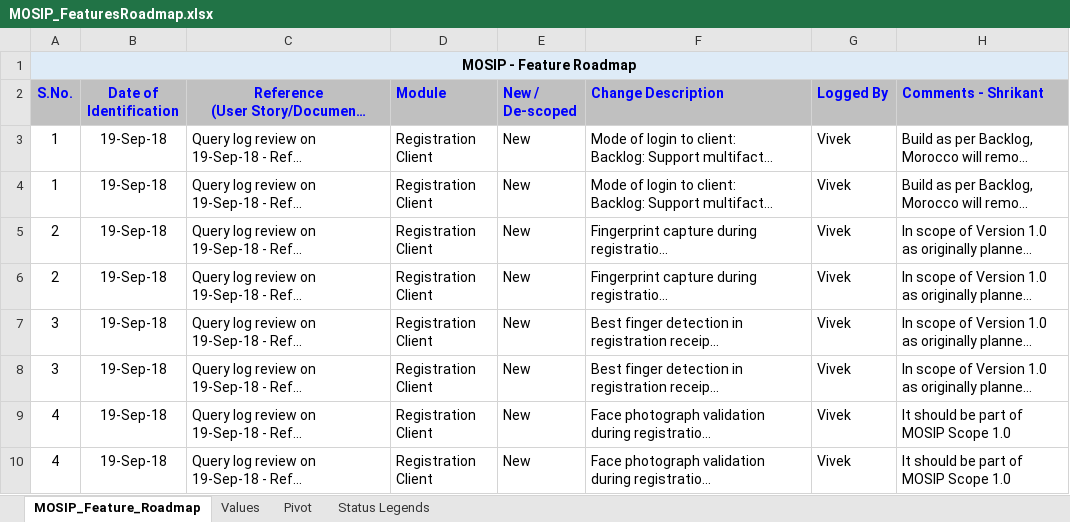
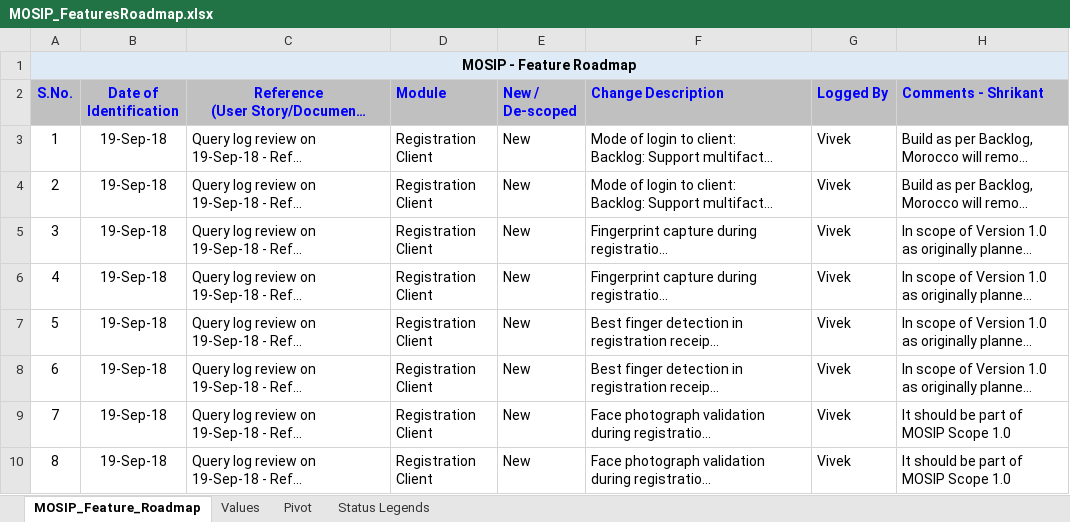
Before and after one commit to jpnayak007/commons, an Excel workbook: docs/requirements/MOSIP_FeaturesRoadmap.xlsx, sheet MOSIP_Feature_Roadmap, drawn as a sheet; only a part is shown; long unchanged cells end in …; values as stored, in another font and other column widths than the file's, no borders; the diff covers the shown part only; the diff names each change by its address in the sheet, - before the commit and + after, or states it on an @@ line.

```diff
--- a/docs/requirements/MOSIP_FeaturesRoadmap.xlsx (sheet MOSIP_Feature_Roadmap)
+++ b/docs/requirements/MOSIP_FeaturesRoadmap.xlsx (sheet MOSIP_Feature_Roadmap)
-A4 (S.No.): 1
+A4 (S.No.): 2
-A5 (S.No.): 2
+A5 (S.No.): 3
-A6 (S.No.): 2
+A6 (S.No.): 4
-A7 (S.No.): 3
+A7 (S.No.): 5
-A8 (S.No.): 3
+A8 (S.No.): 6
-A9 (S.No.): 4
+A9 (S.No.): 7
-A10 (S.No.): 4
+A10 (S.No.): 8
```
Also changed, not shown: other rows of this sheet.
